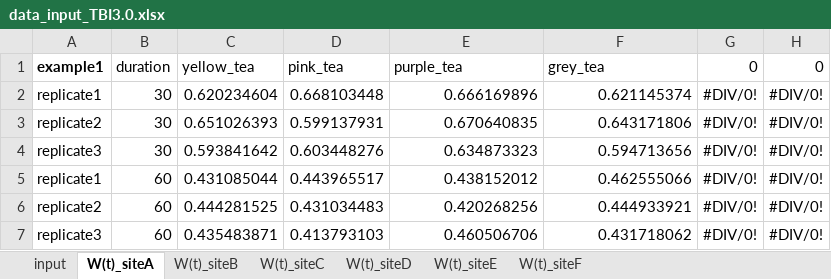
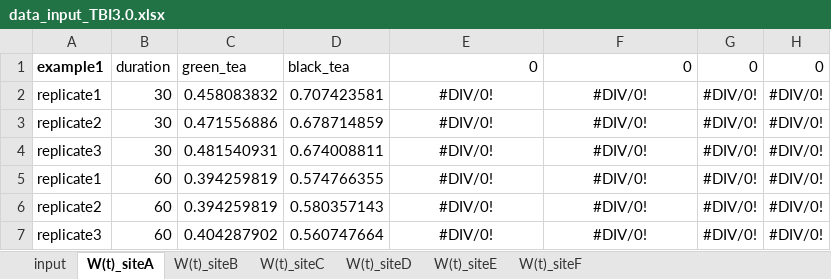
Before and after one commit to thomasmid/TBI3.0, an Excel workbook: data_input_TBI3.0.xlsx, sheet W(t)_siteA, drawn as a sheet; only a part is shown; values as stored, in another font and other column widths than the file's, no borders; the diff covers the shown part only; the diff names each change by its address in the sheet, - before the commit and + after, or states it on an @@ line.

```diff
--- a/data_input_TBI3.0.xlsx (sheet W(t)_siteA)
+++ b/data_input_TBI3.0.xlsx (sheet W(t)_siteA)
-C1: yellow_tea
+C1: green_tea
-D1: pink_tea
+D1: black_tea
-E1: purple_tea
+E1: 0
-F1: grey_tea
+F1: 0
-C2: 0.620234604
+C2: 0.458083832
-D2: 0.668103448
+D2: 0.707423581
-E2: 0.666169896
+E2: #DIV/0!
-E2:F7 alignment: right
+E2:F7 alignment: center
-F2: 0.621145374
+F2: #DIV/0!
-C3: 0.651026393
+C3: 0.471556886
-D3: 0.599137931
+D3: 0.678714859
-E3: 0.670640835
+E3: #DIV/0!
-F3: 0.643171806
+F3: #DIV/0!
-C4: 0.593841642
+C4: 0.481540931
-D4: 0.603448276
+D4: 0.674008811
-E4: 0.634873323
+E4: #DIV/0!
-F4: 0.594713656
+F4: #DIV/0!
-C5: 0.431085044
+C5: 0.394259819
-D5: 0.443965517
+D5: 0.574766355
-E5: 0.438152012
+E5: #DIV/0!
-F5: 0.462555066
+F5: #DIV/0!
-C6: 0.444281525
+C6: 0.394259819
-D6: 0.431034483
+D6: 0.580357143
-E6: 0.420268256
+E6: #DIV/0!
-F6: 0.444933921
+F6: #DIV/0!
-C7: 0.435483871
+C7: 0.404287902
-D7: 0.413793103
+D7: 0.560747664
-E7: 0.460506706
+E7: #DIV/0!
-F7: 0.431718062
+F7: #DIV/0!
```
Also changed, not shown: 12 edited cells and cell formats elsewhere in this sheet, sheet input, sheet W(t)_siteB, sheet W(t)_siteC, sheet W(t)_siteD, sheet W(t)_siteE, sheet W(t)_siteF, 2 other files.
